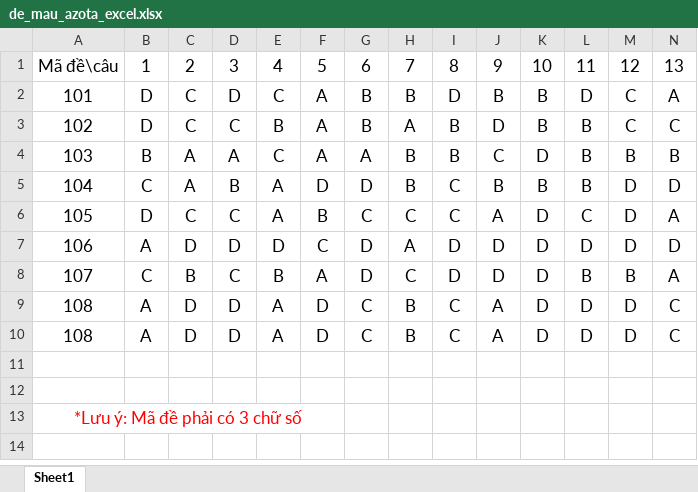
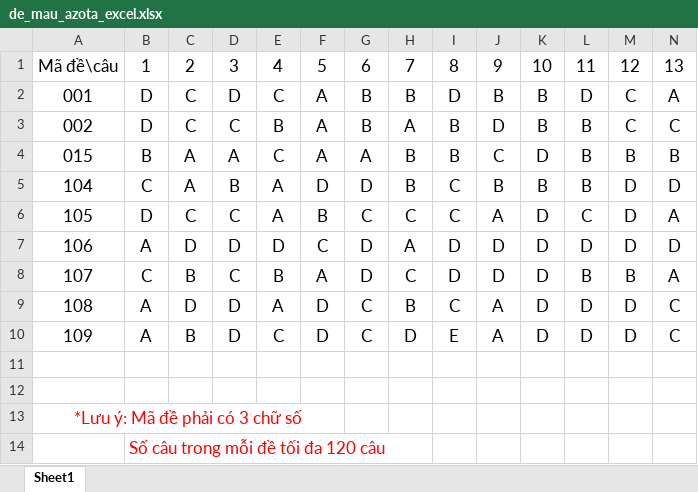
Before and after one commit to azota889/storage_public, an Excel workbook: azota_assets/medias/de_mau_azota_excel.xlsx, sheet Sheet1, drawn as a sheet; only a part is shown; values as stored, in another font and other column widths than the file's, no borders; rows hold the shown columns only; the diff names each change by its address in the sheet, - before the commit and + after, or states it on an @@ line.

Commit message:
auto upload image with dev

```diff
--- a/azota_assets/medias/de_mau_azota_excel.xlsx (sheet Sheet1)
+++ b/azota_assets/medias/de_mau_azota_excel.xlsx (sheet Sheet1)
-A2: 101
+A2: 001
-A3: 102
+A3: 002
-A4: 103
+A4: 015
-A10: 108
+A10: 109
-C10: D
+C10: B
-E10: A
+E10: C
-H10: B
+H10: D
-I10: C
+I10: E
+row 14:  | Số câu trong mỗi đề tối đa 120 câu
```
